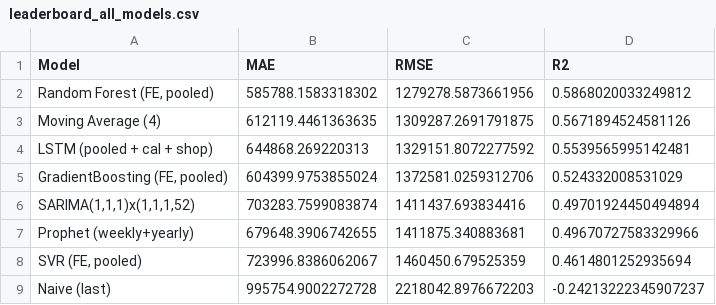
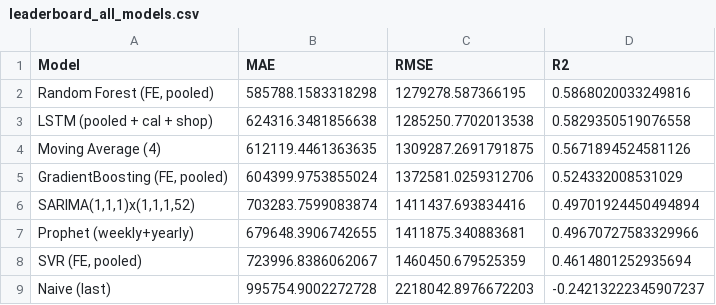
Before and after one commit to Kate-Maina/Group-2-Capstone-Project, a CSV file: data/leaderboard_all_models.csv, drawn as a sheet.

```diff
--- a/data/leaderboard_all_models.csv
+++ b/data/leaderboard_all_models.csv
@@ -1,5 +1,5 @@
 Model,MAE,RMSE,R2
-"Random Forest (FE, pooled)",585788.1583318302,1279278.5873661956,0.5868020033249812
+"Random Forest (FE, pooled)",585788.1583318298,1279278.587366195,0.5868020033249816
+LSTM (pooled + cal + shop),624316.3481856638,1285250.7702013538,0.5829350519076558
 Moving Average (4),612119.4461363635,1309287.2691791875,0.5671894524581126
-LSTM (pooled + cal + shop),644868.269220313,1329151.8072277592,0.5539565995142481
 "GradientBoosting (FE, pooled)",604399.9753855024,1372581.0259312706,0.524332008531029
```
Also changed, not shown: data/per_shop_rmse_all_models.csv, data/pred_LSTM_pooled_+_cal_+_shop.csv, 3 other files.
